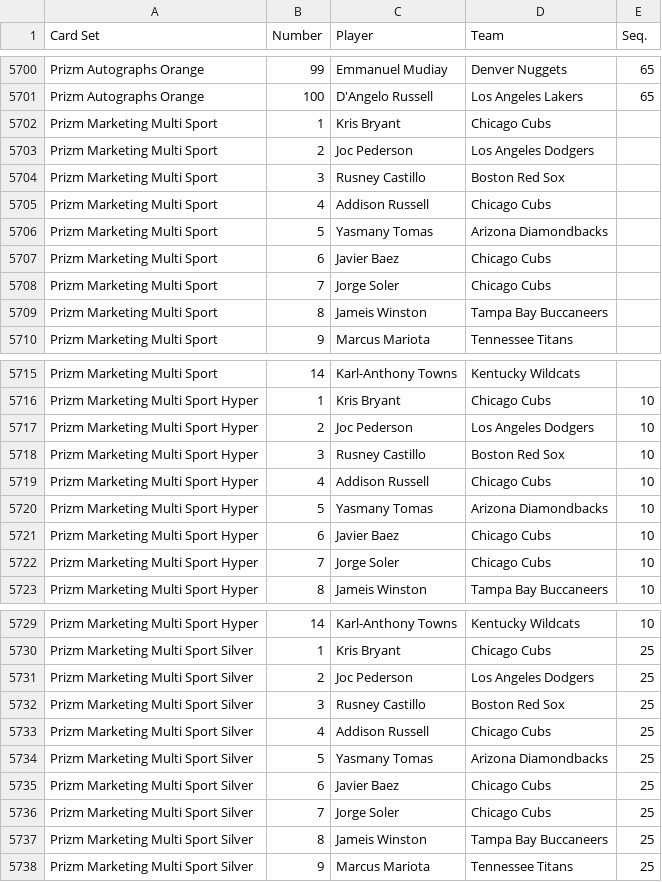
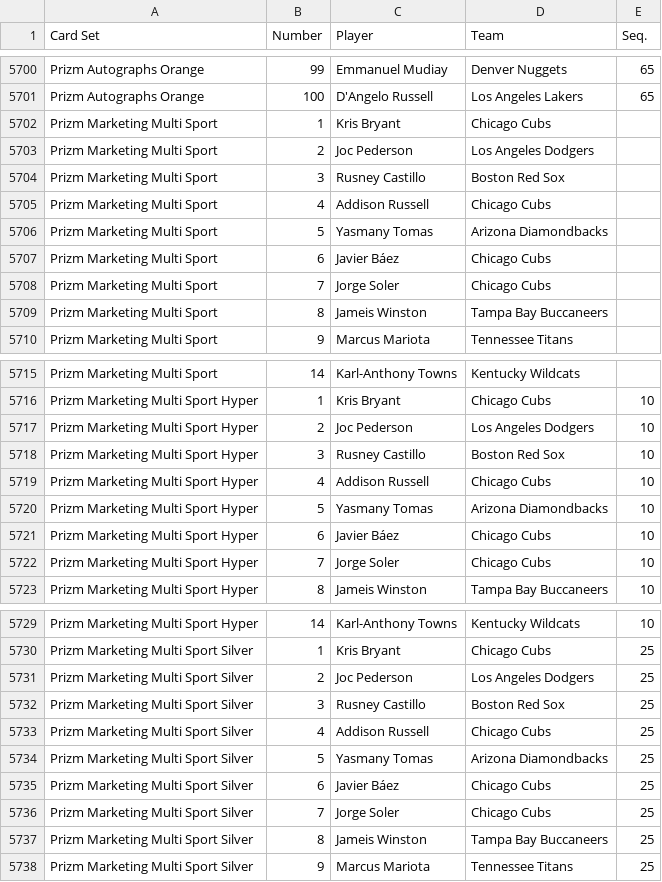
Before and after one commit to starstockmarket/card-checklists, a CSV file: 2015/basketball/PaniniPrizm.csv, drawn as a sheet; only a part is shown, gaps mark what is left out.

Commit message:
fix name

```diff
--- a/2015/basketball/PaniniPrizm.csv
+++ b/2015/basketball/PaniniPrizm.csv
@@ -5706,3 +5706,3 @@ Prizm Marketing Multi Sport,4,Addison Russell,Chicago Cubs,
 Prizm Marketing Multi Sport,5,Yasmany Tomas,Arizona Diamondbacks,
-Prizm Marketing Multi Sport,6,Javier Baez,Chicago Cubs,
+Prizm Marketing Multi Sport,6,Javier Báez,Chicago Cubs,
 Prizm Marketing Multi Sport,7,Jorge Soler,Chicago Cubs,
@@ -5720,3 +5720,3 @@ Prizm Marketing Multi Sport Hyper,4,Addison Russell,Chicago Cubs,10
 Prizm Marketing Multi Sport Hyper,5,Yasmany Tomas,Arizona Diamondbacks,10
-Prizm Marketing Multi Sport Hyper,6,Javier Baez,Chicago Cubs,10
+Prizm Marketing Multi Sport Hyper,6,Javier Báez,Chicago Cubs,10
 Prizm Marketing Multi Sport Hyper,7,Jorge Soler,Chicago Cubs,10
@@ -5734,3 +5734,3 @@ Prizm Marketing Multi Sport Silver,4,Addison Russell,Chicago Cubs,25
 Prizm Marketing Multi Sport Silver,5,Yasmany Tomas,Arizona Diamondbacks,25
-Prizm Marketing Multi Sport Silver,6,Javier Baez,Chicago Cubs,25
+Prizm Marketing Multi Sport Silver,6,Javier Báez,Chicago Cubs,25
 Prizm Marketing Multi Sport Silver,7,Jorge Soler,Chicago Cubs,25
```
